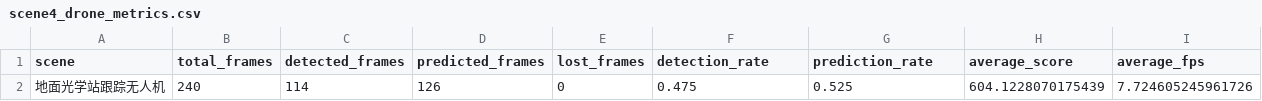
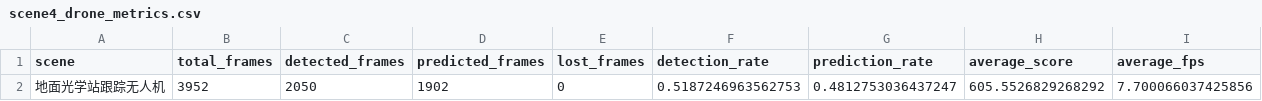
Before and after one commit to quji1234561/Track, a CSV file: outputs/metrics/scene4_drone_metrics.csv, drawn as a sheet.

```diff
--- a/outputs/metrics/scene4_drone_metrics.csv
+++ b/outputs/metrics/scene4_drone_metrics.csv
@@ -1,2 +1,2 @@
 scene,total_frames,detected_frames,predicted_frames,lost_frames,detection_rate,prediction_rate,average_score,average_fps
-地面光学站跟踪无人机,240,114,126,0,0.475,0.525,604.1228070175439,7.724605245961726
+地面光学站跟踪无人机,3952,2050,1902,0,0.5187246963562753,0.4812753036437247,605.5526829268292,7.700066037425856
```
Also changed, not shown: 2 other files.
